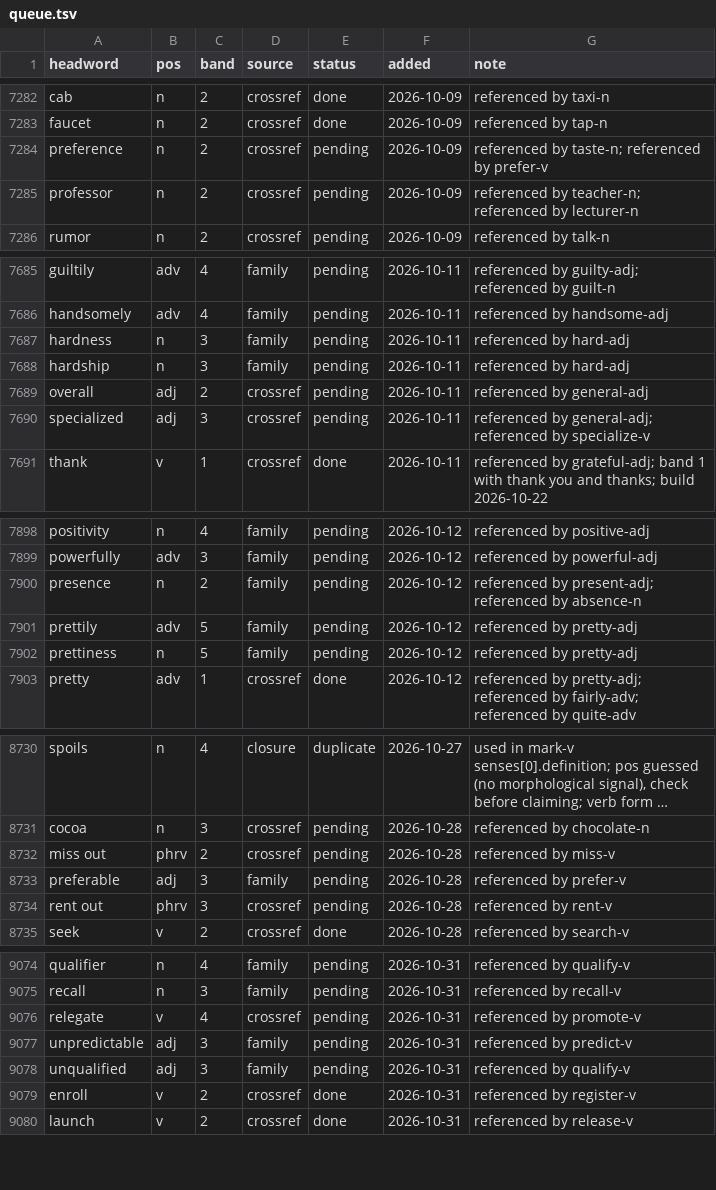
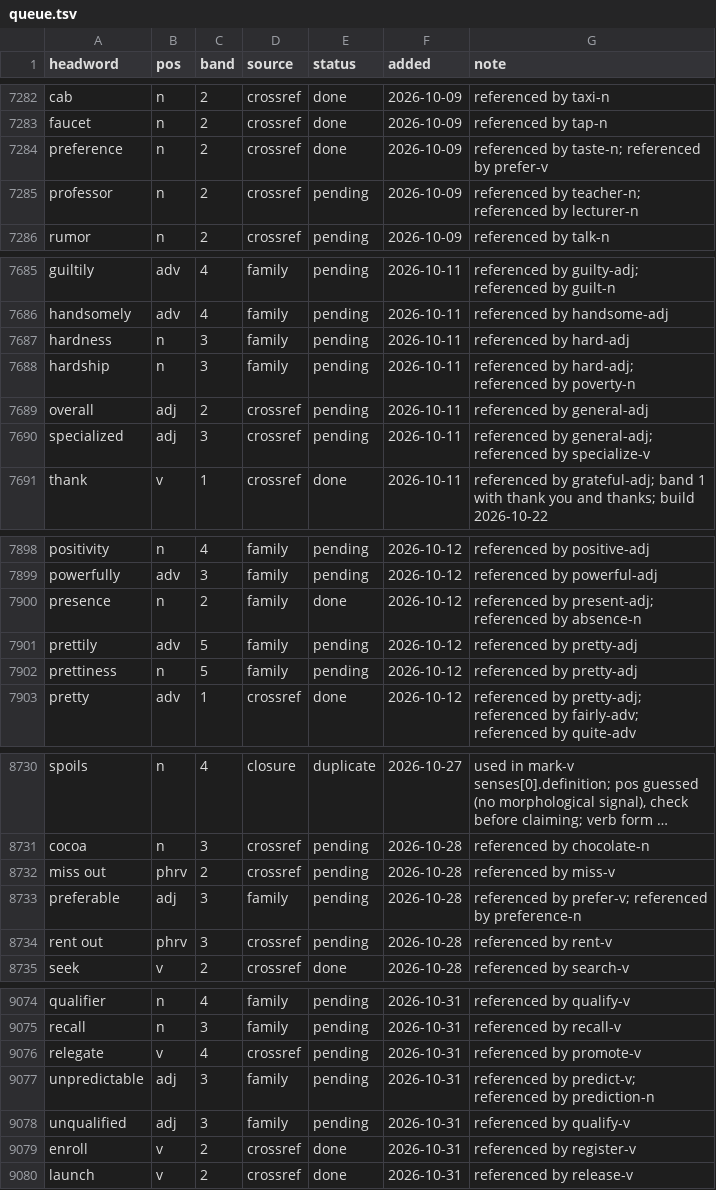
Before and after one commit to tkgally/eex-dict, a TSV file: headwords/queue.tsv, drawn as a sheet; only a part is shown, gaps mark what is left out; long unchanged cells end in …; the diff covers the shown part only.

```diff
--- a/headwords/queue.tsv
+++ b/headwords/queue.tsv
@@ -7283,3 +7283,3 @@ cab	n	2	crossref	done	2026-10-09	referenced by taxi-n
 faucet	n	2	crossref	done	2026-10-09	referenced by tap-n
-preference	n	2	crossref	pending	2026-10-09	referenced by taste-n; referenced by prefer-v
+preference	n	2	crossref	done	2026-10-09	referenced by taste-n; referenced by prefer-v
 professor	n	2	crossref	pending	2026-10-09	referenced by teacher-n; referenced by lecturer-n
@@ -7687,3 +7687,3 @@ handsomely	adv	4	family	pending	2026-10-11	referenced by handsome-adj
 hardness	n	3	family	pending	2026-10-11	referenced by hard-adj
-hardship	n	3	family	pending	2026-10-11	referenced by hard-adj
+hardship	n	3	family	pending	2026-10-11	referenced by hard-adj; referenced by poverty-n
 overall	adj	2	crossref	pending	2026-10-11	referenced by general-adj
@@ -7899,3 +7899,3 @@ positivity	n	4	family	pending	2026-10-12	referenced by positive-adj
 powerfully	adv	3	family	pending	2026-10-12	referenced by powerful-adj
-presence	n	2	family	pending	2026-10-12	referenced by present-adj; referenced by absence-n
+presence	n	2	family	done	2026-10-12	referenced by present-adj; referenced by absence-n
 prettily	adv	5	family	pending	2026-10-12	referenced by pretty-adj
@@ -8732,3 +8732,3 @@ cocoa	n	3	crossref	pending	2026-10-28	referenced by chocolate-n
 miss out	phrv	2	crossref	pending	2026-10-28	referenced by miss-v
-preferable	adj	3	family	pending	2026-10-28	referenced by prefer-v
+preferable	adj	3	family	pending	2026-10-28	referenced by prefer-v; referenced by preference-n
 rent out	phrv	3	crossref	pending	2026-10-28	referenced by rent-v
@@ -9076,3 +9076,3 @@ recall	n	3	family	pending	2026-10-31	referenced by recall-v
 relegate	v	4	crossref	pending	2026-10-31	referenced by promote-v
-unpredictable	adj	3	family	pending	2026-10-31	referenced by predict-v
+unpredictable	adj	3	family	pending	2026-10-31	referenced by predict-v; referenced by prediction-n
 unqualified	adj	3	family	pending	2026-10-31	referenced by qualify-v
```
Also changed, not shown: 7 added rows and 18 edited cells elsewhere in this file, 39 other files.
